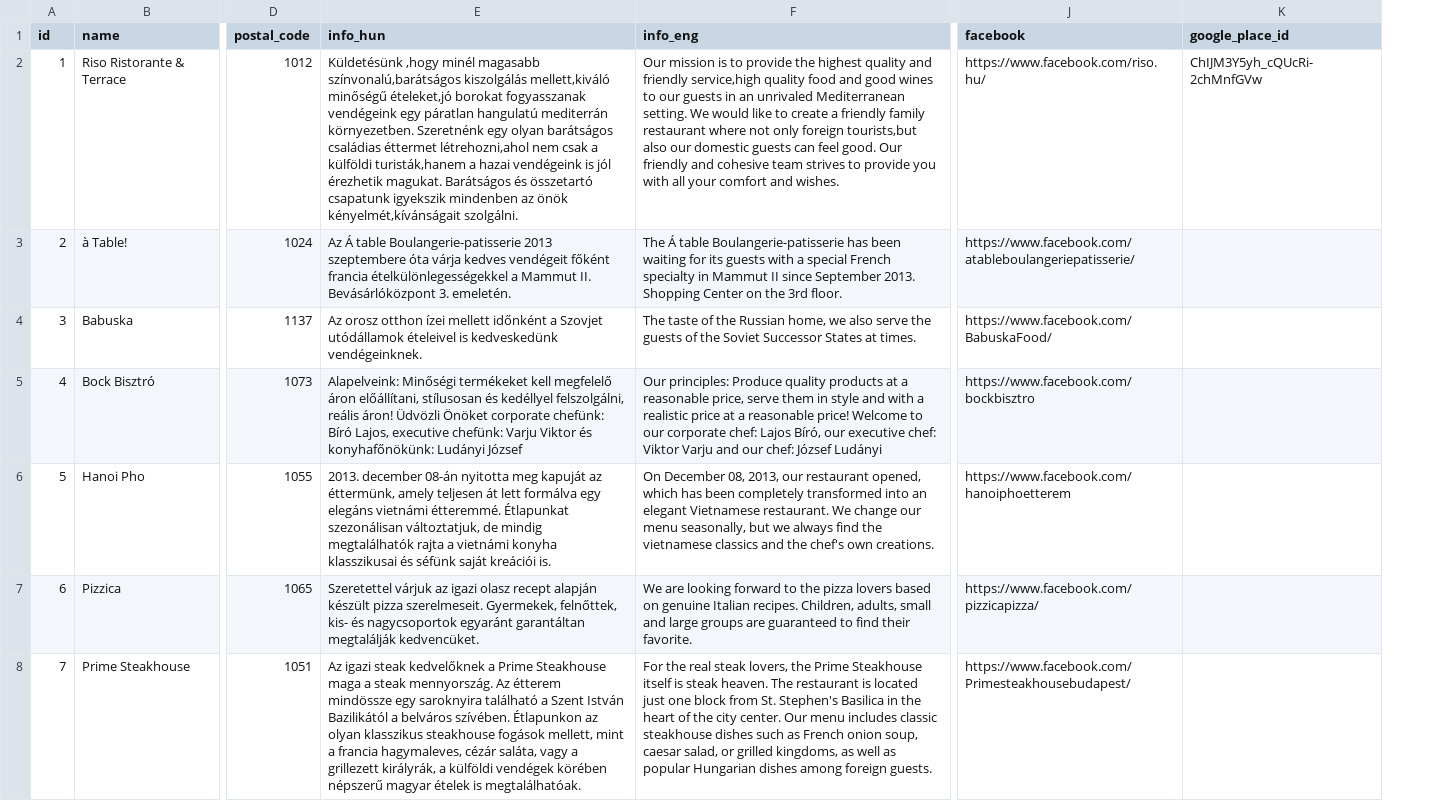
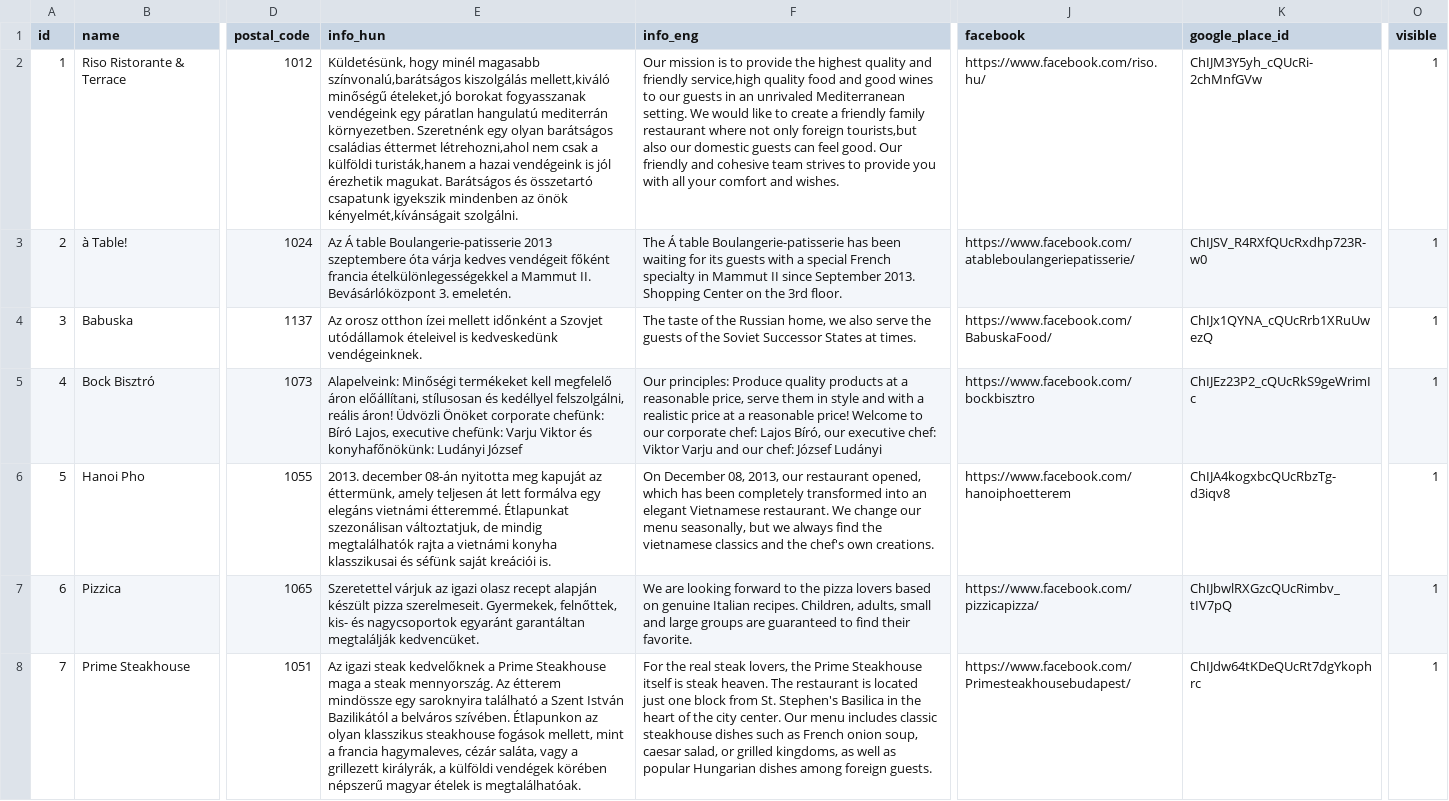
Before and after one commit to nethzyr/reserved, a CSV file: src/main/resources/config/liquibase/demo_fixtures/restaurant.csv, drawn as a sheet; only a part is shown, gaps mark what is left out; the diff covers the shown part only; the diff names each change by its address in the sheet, - before the commit and + after, or states it on an @@ line.

```diff
--- a/src/main/resources/config/liquibase/demo_fixtures/restaurant.csv
+++ b/src/main/resources/config/liquibase/demo_fixtures/restaurant.csv
+column O (visible), rows 2-8: all 1
-E2 (info_hun): Küldetésünk ,hogy minél magasabb…
+E2 (info_hun): Küldetésünk, hogy minél magasabb…
-K3 (google_place_id): (empty)
+K3 (google_place_id): ChIJSV_R4RXfQUcRxdhp723R-w0
-K4 (google_place_id): (empty)
+K4 (google_place_id): ChIJx1QYNA_cQUcRrb1XRuUwezQ
-K5 (google_place_id): (empty)
+K5 (google_place_id): ChIJEz23P2_cQUcRkS9geWrimIc
-K6 (google_place_id): (empty)
+K6 (google_place_id): ChIJA4kogxbcQUcRbzTg-d3iqv8
-K7 (google_place_id): (empty)
+K7 (google_place_id): ChIJbwlRXGzcQUcRimbv_tIV7pQ
-K8 (google_place_id): (empty)
+K8 (google_place_id): ChIJdw64tKDeQUcRt7dgYkophrc
```
Also changed, not shown: 16 edited cells elsewhere in this file, src/main/resources/config/liquibase/demo_fixtures/users.csv, 1 other file.
